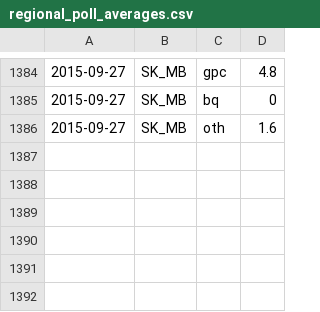
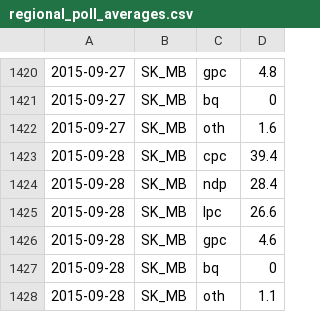
Before and after one commit to j3camero/canada-election-forecast, a CSV file: regional_poll_averages.csv, drawn as a sheet; only a part is shown, gaps mark what is left out; the diff covers the shown part only.

```diff
--- a/regional_poll_averages.csv
+++ b/regional_poll_averages.csv
@@ -1386 +1422,7 @@
 2015-09-27,SK_MB,oth,1.6
+2015-09-28,SK_MB,cpc,39.4
+2015-09-28,SK_MB,ndp,28.4
+2015-09-28,SK_MB,lpc,26.6
+2015-09-28,SK_MB,gpc,4.6
+2015-09-28,SK_MB,bq,0
+2015-09-28,SK_MB,oth,1.1
```
Also changed, not shown: 36 added rows elsewhere in this file.
